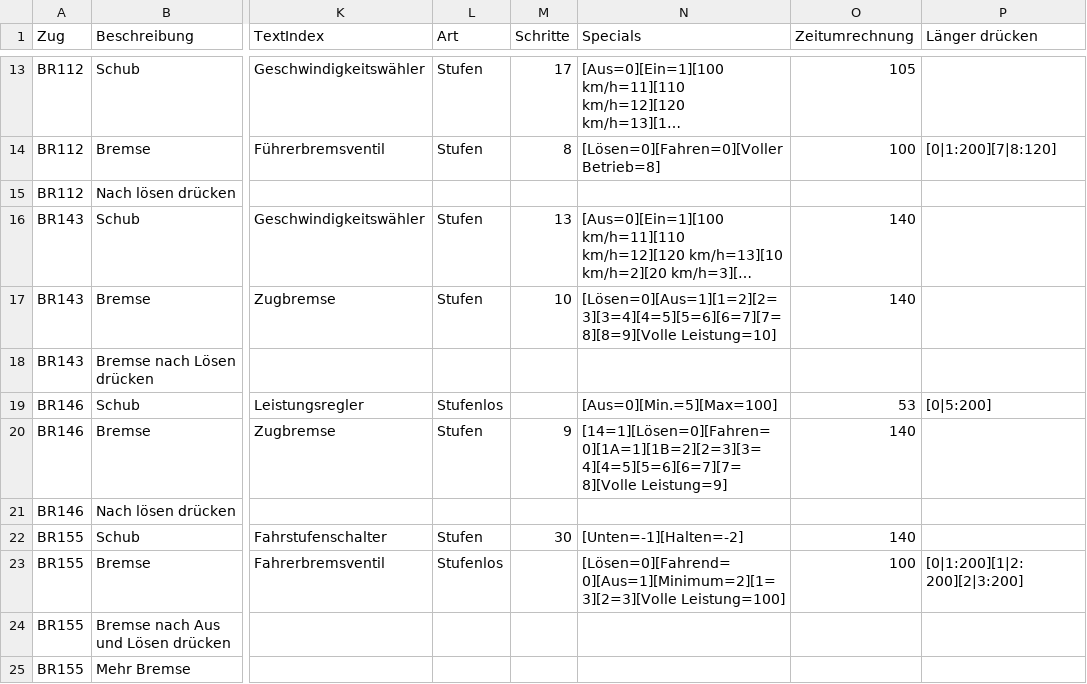
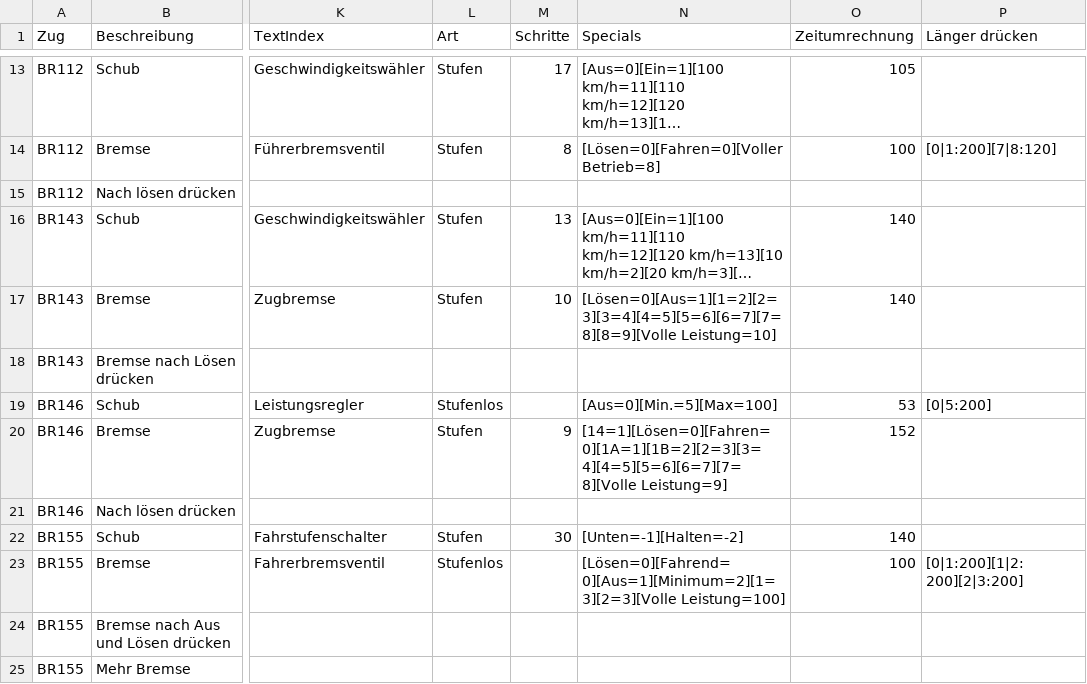
Before and after one commit to DerJantob/TSW2_Controller, a CSV file: TSW2_Controller/Trainconfig.csv, drawn as a sheet; only a part is shown, gaps mark what is left out; long unchanged cells end in …; the diff names each change by its address in the sheet, - before the commit and + after, or states it on an @@ line.

Commit message:
Zeitumrechnung Stufen mehr Versuche

```diff
--- a/TSW2_Controller/Trainconfig.csv
+++ b/TSW2_Controller/Trainconfig.csv
-O20 (Zeitumrechnung): 140
+O20 (Zeitumrechnung): 152
```
Also changed, not shown: 1 other file.
